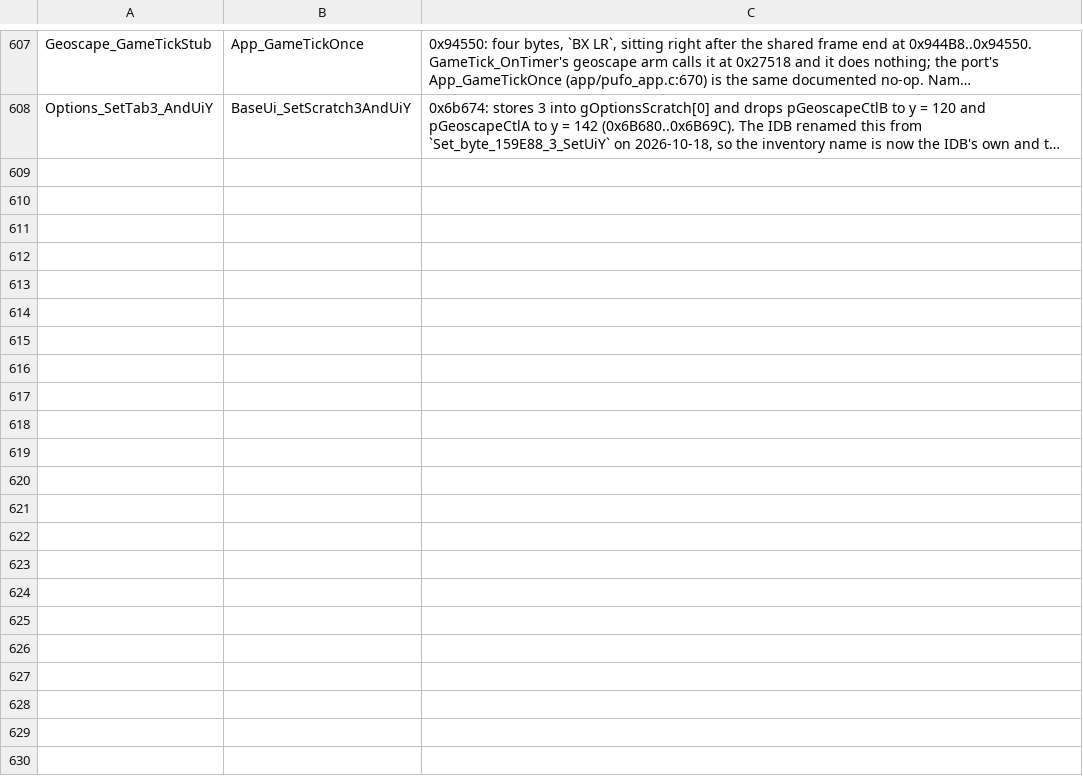
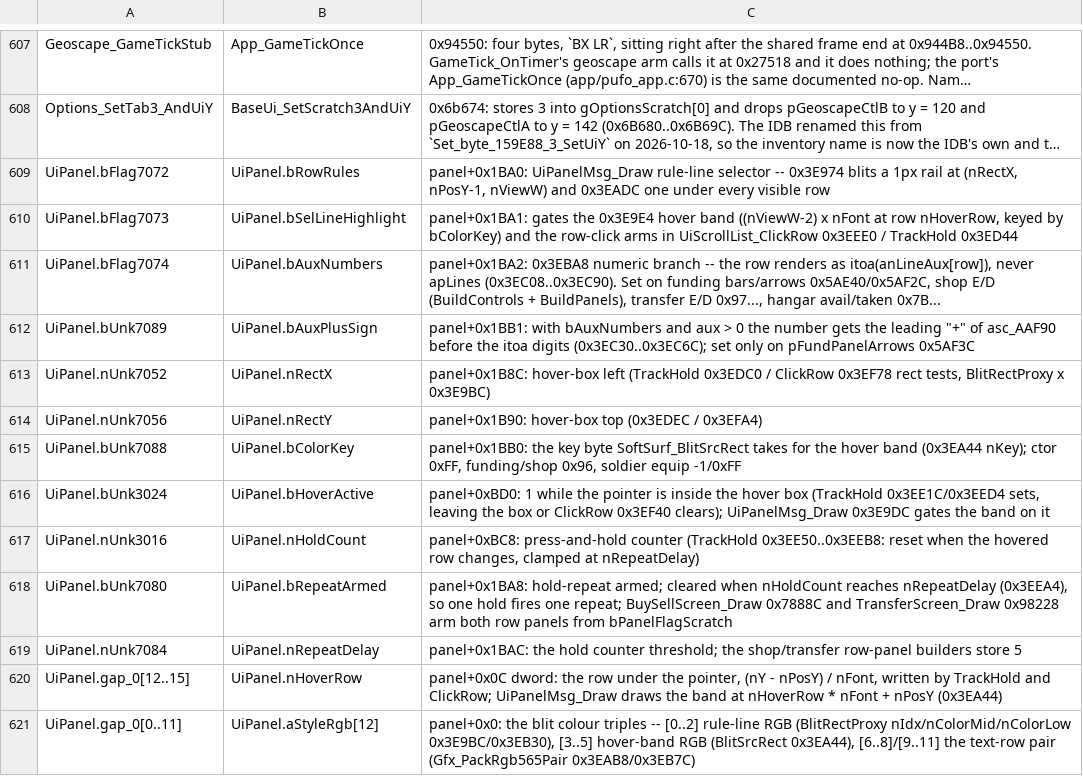
Before and after one commit to xrip/PocketUFO, a TSV file: docs/parity/renames.tsv, drawn as a sheet; only a part is shown, gaps mark what is left out; long unchanged cells end in …; the diff names each change by its address in the sheet, - before the commit and + after, or states it on an @@ line.

```diff
--- a/docs/parity/renames.tsv
+++ b/docs/parity/renames.tsv
+row 609: UiPanel.bFlag7072 | UiPanel.bRowRules | panel+0x1BA0: UiPanelMsg_Draw rule-line selector -- 0x3E974 blits a 1px rail at (nRectX, nPosY-1, nViewW) and 0x3EADC one under every visible row
+row 610: UiPanel.bFlag7073 | UiPanel.bSelLineHighlight | panel+0x1BA1: gates the 0x3E9E4 hover band ((nViewW-2) x nFont at row nHoverRow, keyed by bColorKey) and the row-click arms in UiScrollList_ClickRow 0x3EEE0 / TrackHold 0x3ED44
+row 611: UiPanel.bFlag7074 | UiPanel.bAuxNumbers | panel+0x1BA2: 0x3EBA8 numeric branch -- the row renders as itoa(anLineAux[row]), never apLines (0x3EC08..0x3EC90). Set on funding bars/arrows 0x5AE40/0x5AF2C, shop E/D (BuildControls + BuildPanels), transfer E/D 0x97..., hangar avail/taken 0x7B...
+row 612: UiPanel.bUnk7089 | UiPanel.bAuxPlusSign | panel+0x1BB1: with bAuxNumbers and aux > 0 the number gets the leading "+" of asc_AAF90 before the itoa digits (0x3EC30..0x3EC6C); set only on pFundPanelArrows 0x5AF3C
+row 613: UiPanel.nUnk7052 | UiPanel.nRectX | panel+0x1B8C: hover-box left (TrackHold 0x3EDC0 / ClickRow 0x3EF78 rect tests, BlitRectProxy x 0x3E9BC)
+row 614: UiPanel.nUnk7056 | UiPanel.nRectY | panel+0x1B90: hover-box top (0x3EDEC / 0x3EFA4)
+row 615: UiPanel.bUnk7088 | UiPanel.bColorKey | panel+0x1BB0: the key byte SoftSurf_BlitSrcRect takes for the hover band (0x3EA44 nKey); ctor 0xFF, funding/shop 0x96, soldier equip -1/0xFF
+row 616: UiPanel.bUnk3024 | UiPanel.bHoverActive | panel+0xBD0: 1 while the pointer is inside the hover box (TrackHold 0x3EE1C/0x3EED4 sets, leaving the box or ClickRow 0x3EF40 clears); UiPanelMsg_Draw 0x3E9DC gates the band on it
+row 617: UiPanel.nUnk3016 | UiPanel.nHoldCount | panel+0xBC8: press-and-hold counter (TrackHold 0x3EE50..0x3EEB8: reset when the hovered row changes, clamped at nRepeatDelay)
+row 618: UiPanel.bUnk7080 | UiPanel.bRepeatArmed | panel+0x1BA8: hold-repeat armed; cleared when nHoldCount reaches nRepeatDelay (0x3EEA4), so one hold fires one repeat; BuySellScreen_Draw 0x7888C and TransferScreen_Draw 0x98228 arm both row panels from bPanelFlagScratch
+row 619: UiPanel.nUnk7084 | UiPanel.nRepeatDelay | panel+0x1BAC: the hold counter threshold; the shop/transfer row-panel builders store 5
+row 620: UiPanel.gap_0[12..15] | UiPanel.nHoverRow | panel+0x0C dword: the row under the pointer, (nY - nPosY) / nFont, written by TrackHold and ClickRow; UiPanelMsg_Draw draws the band at nHoverRow * nFont + nPosY (0x3EA44)
+row 621: UiPanel.gap_0[0..11] | UiPanel.aStyleRgb[12] | panel+0x0: the blit colour triples -- [0..2] rule-line RGB (BlitRectProxy nIdx/nColorMid/nColorLow 0x3E9BC/0x3EB30), [3..5] hover-band RGB (BlitSrcRect 0x3EA44), [6..8]/[9..11] the text-row pair (Gfx_PackRgb565Pair 0x3EAB8/0x3EB7C)
```
Also changed, not shown: 30 other files.
